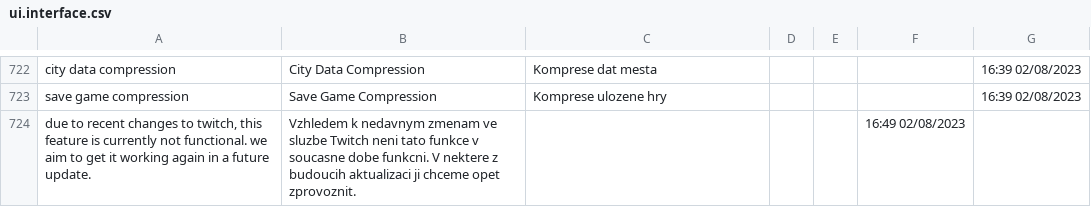
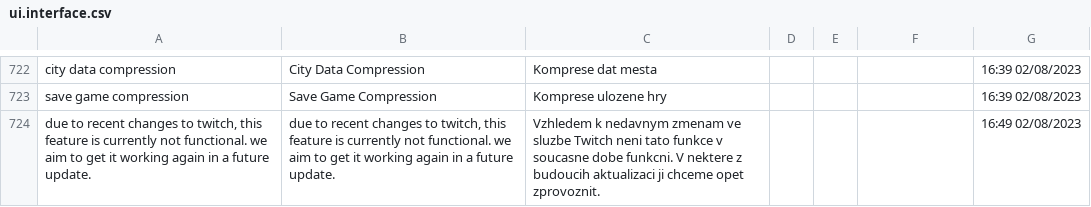
Before and after one commit to MrZajic/shadows-of-doubt-cestina, a CSV file: German/Interface/ui.interface.csv, drawn as a sheet; only a part is shown, gaps mark what is left out.

Commit message:
Update ui.interface.csv

```diff
--- a/German/Interface/ui.interface.csv
+++ b/German/Interface/ui.interface.csv
@@ -723,2 +723,2 @@
 "save game compression",Save Game Compression,"Komprese ulozene hry",,,,"16:39 02/08/2023"
-"due to recent changes to twitch, this feature is currently not functional. we aim to get it working again in a future update.","Vzhledem k nedavnym zmenam ve sluzbe Twitch neni tato funkce v soucasne dobe funkcni. V nektere z budoucih aktualizaci ji chceme opet zprovoznit.",,,,"16:49 02/08/2023"
+"due to recent changes to twitch, this feature is currently not functional. we aim to get it working again in a future update.","due to recent changes to twitch, this feature is currently not functional. we aim to get it working again in a future update.","Vzhledem k nedavnym zmenam ve sluzbe Twitch neni tato funkce v soucasne dobe funkcni. V nektere z budoucih aktualizaci ji chceme opet zprovoznit.",,,,"16:49 02/08/2023"
```
